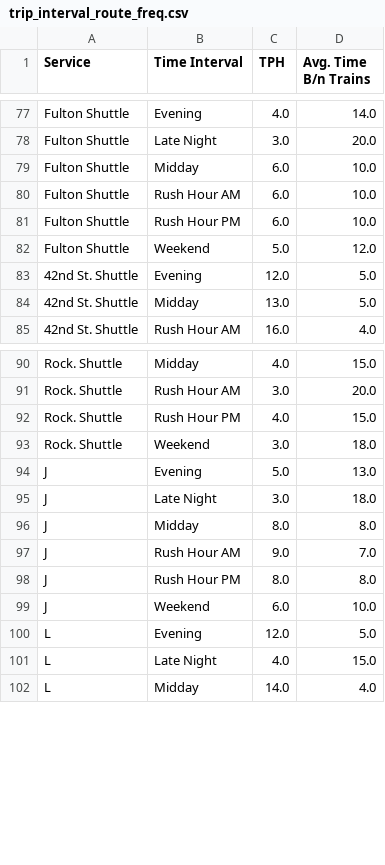
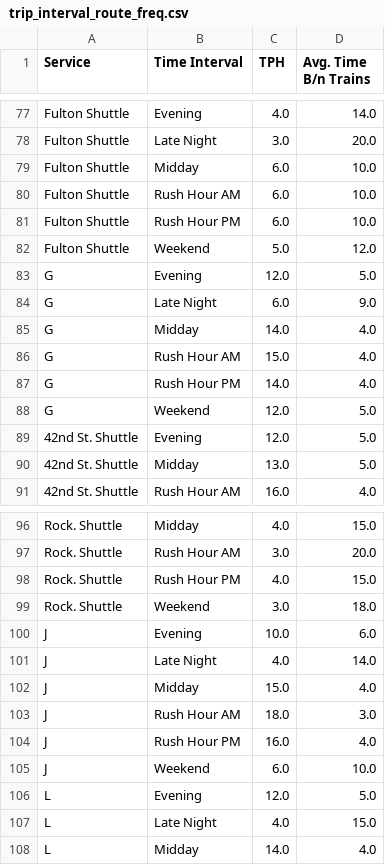
Before and after one commit to gregfeliu/NYC-Subway-Frequencies, a CSV file: data/trip_interval_route_freq.csv, drawn as a sheet; only a part is shown, gaps mark what is left out.

```diff
--- a/data/trip_interval_route_freq.csv
+++ b/data/trip_interval_route_freq.csv
@@ -82,2 +82,8 @@ Fulton Shuttle,Rush Hour PM,6.0,10.0
 Fulton Shuttle,Weekend,5.0,12.0
+G,Evening,12.0,5.0
+G,Late Night,6.0,9.0
+G,Midday,14.0,4.0
+G,Rush Hour AM,15.0,4.0
+G,Rush Hour PM,14.0,4.0
+G,Weekend,12.0,5.0
 42nd St. Shuttle,Evening,12.0,5.0
@@ -93,7 +99,7 @@ Rock. Shuttle,Rush Hour PM,4.0,15.0
 Rock. Shuttle,Weekend,3.0,18.0
-J,Evening,5.0,13.0
-J,Late Night,3.0,18.0
-J,Midday,8.0,8.0
-J,Rush Hour AM,9.0,7.0
-J,Rush Hour PM,8.0,8.0
+J,Evening,10.0,6.0
+J,Late Night,4.0,14.0
+J,Midday,15.0,4.0
+J,Rush Hour AM,18.0,3.0
+J,Rush Hour PM,16.0,4.0
 J,Weekend,6.0,10.0
```
Also changed, not shown: data/daily_route_trip_freq.csv, data/hourly_route_trip_freq.csv, 6 other files.
